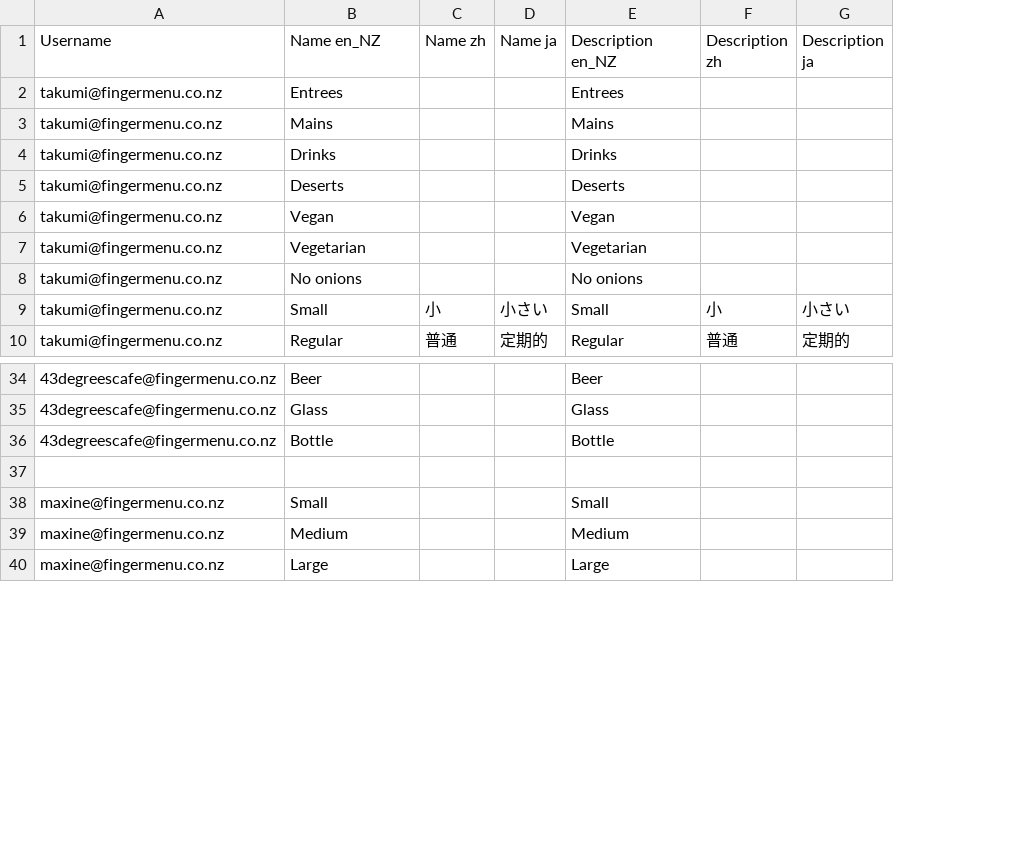
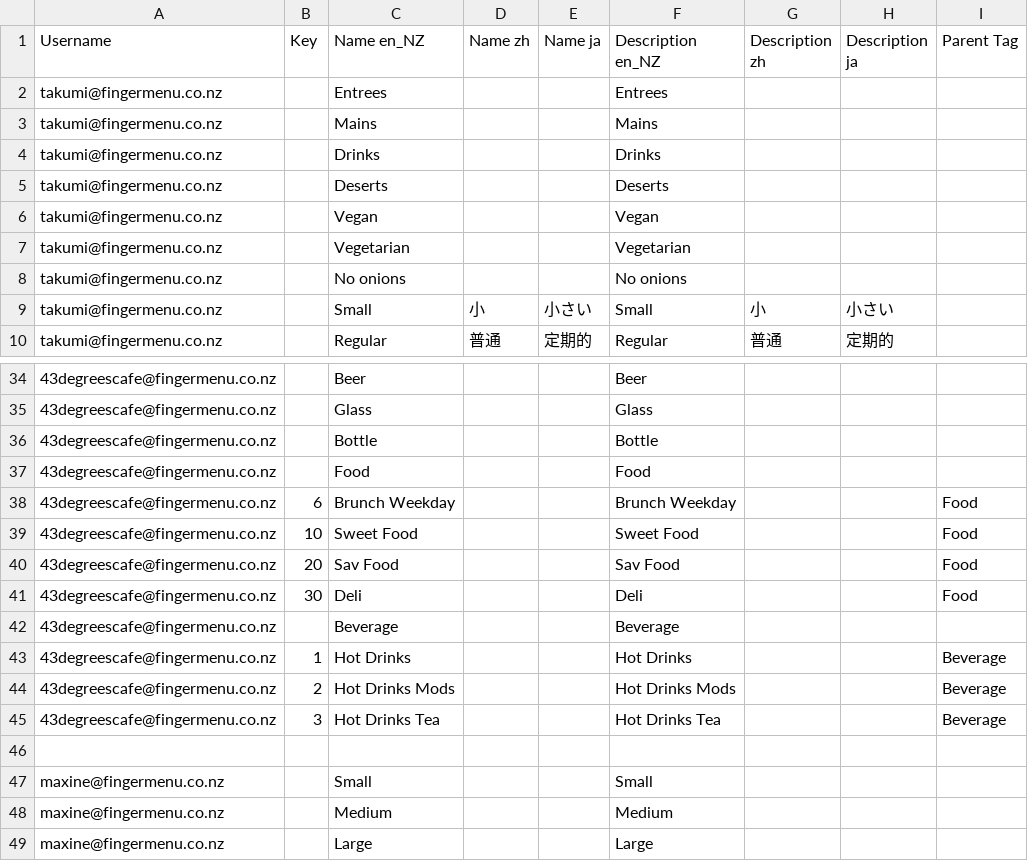
Before and after one commit to fingermenu/finger-menu-helper-tools, a CSV file: data/Tags.csv, drawn as a sheet; only a part is shown, gaps mark what is left out; the diff names each change by its address in the sheet, - before the commit and + after, or states it on an @@ line.

```diff
--- a/data/Tags.csv
+++ b/data/Tags.csv
+column B (Key), empty
+column I (Parent Tag), empty
+row 37: 43degreescafe@fingermenu.co.nz |  | Food |  |  | Food
+row 38: 43degreescafe@fingermenu.co.nz | 6 | Brunch Weekday |  |  | Brunch Weekday |  |  | Food
+row 39: 43degreescafe@fingermenu.co.nz | 10 | Sweet Food |  |  | Sweet Food |  |  | Food
+row 40: 43degreescafe@fingermenu.co.nz | 20 | Sav Food |  |  | Sav Food |  |  | Food
+row 41: 43degreescafe@fingermenu.co.nz | 30 | Deli |  |  | Deli |  |  | Food
+row 42: 43degreescafe@fingermenu.co.nz |  | Beverage |  |  | Beverage
+row 43: 43degreescafe@fingermenu.co.nz | 1 | Hot Drinks |  |  | Hot Drinks |  |  | Beverage
+row 44: 43degreescafe@fingermenu.co.nz | 2 | Hot Drinks Mods |  |  | Hot Drinks Mods |  |  | Beverage
+row 45: 43degreescafe@fingermenu.co.nz | 3 | Hot Drinks Tea |  |  | Hot Drinks Tea |  |  | Beverage
```
Also changed, not shown: 2 other files.
